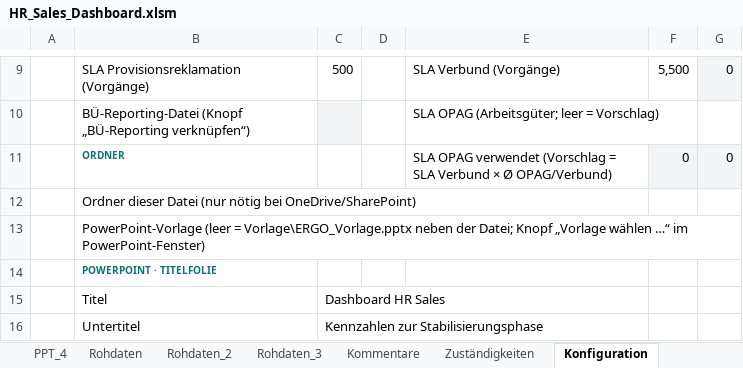
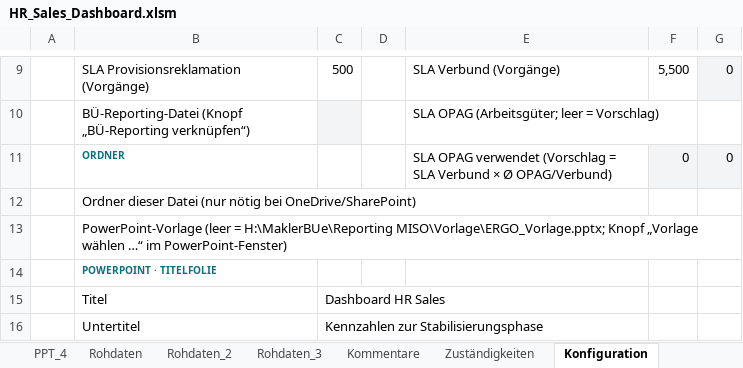
Before and after one commit to brenneisen-e/emailimport, an Excel workbook: hr-sales-dashboard/HR_Sales_Dashboard.xlsm, sheet Konfiguration, drawn as a sheet; only a part is shown, gaps mark what is left out; values as stored, in another font and other column widths than the file's, no borders; the diff names each change by its address in the sheet, - before the commit and + after, or states it on an @@ line.

```diff
--- a/hr-sales-dashboard/HR_Sales_Dashboard.xlsm (sheet Konfiguration)
+++ b/hr-sales-dashboard/HR_Sales_Dashboard.xlsm (sheet Konfiguration)
-B13: …(leer = Vorlage\ERGO_Vorlage.pptx neben der Datei; Knopf „Vorlage…
+B13: …(leer = H:\MaklerBUe\Reporting MISO\Vorlage\ERGO_Vorlage.pptx; Knopf „Vorlage…
```
Also changed, not shown: sheet Dashboard_Daten, sheet PPT_2, sheet PPT_3, sheet PPT_4, formulas that keep their value, charts or pictures, 2 other files.
